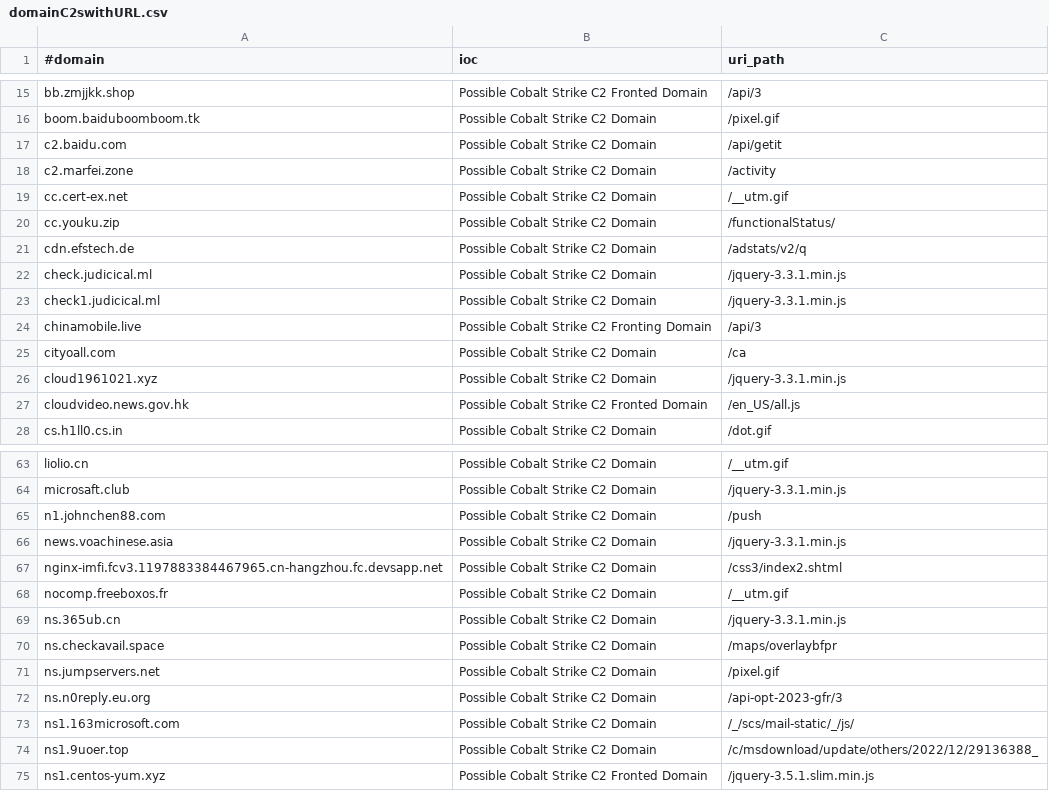
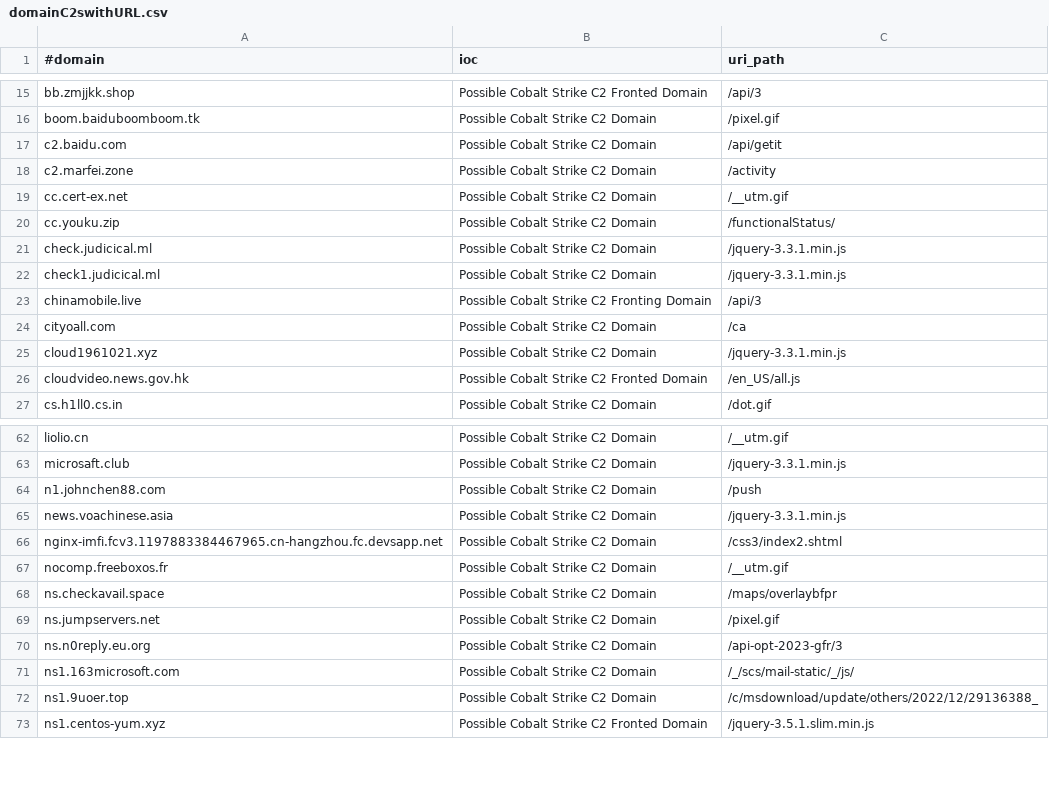
Before and after one commit to Xavier001/IOCs, a CSV file: domainC2swithURL.csv, drawn as a sheet; only a part is shown, gaps mark what is left out.

```diff
--- a/domainC2swithURL.csv
+++ b/domainC2swithURL.csv
@@ -20,3 +20,2 @@ cc.cert-ex.net,Possible Cobalt Strike C2 Domain,/__utm.gif
 cc.youku.zip,Possible Cobalt Strike C2 Domain,/functionalStatus/
-cdn.efstech.de,Possible Cobalt Strike C2 Domain,/adstats/v2/q
 check.judicical.ml,Possible Cobalt Strike C2 Domain,/jquery-3.3.1.min.js
@@ -68,3 +67,2 @@ nginx-imfi.fcv3.1197883384467965.cn-hangzhou.fc.devsapp.net,Possible Cobalt Stri
 nocomp.freeboxos.fr,Possible Cobalt Strike C2 Domain,/__utm.gif
-ns.365ub.cn,Possible Cobalt Strike C2 Domain,/jquery-3.3.1.min.js
 ns.checkavail.space,Possible Cobalt Strike C2 Domain,/maps/overlaybfpr
```
Also changed, not shown: IPC2s.csv, domainC2s-filter-abused.csv, 4 other files.
